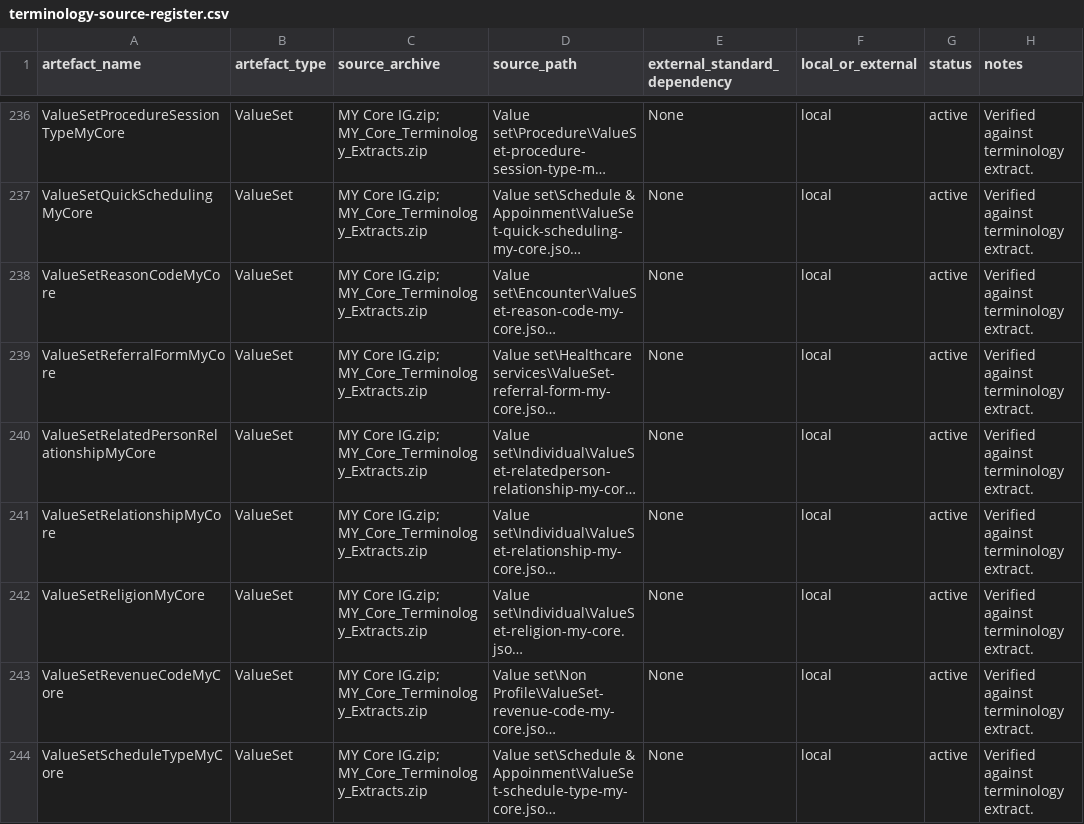
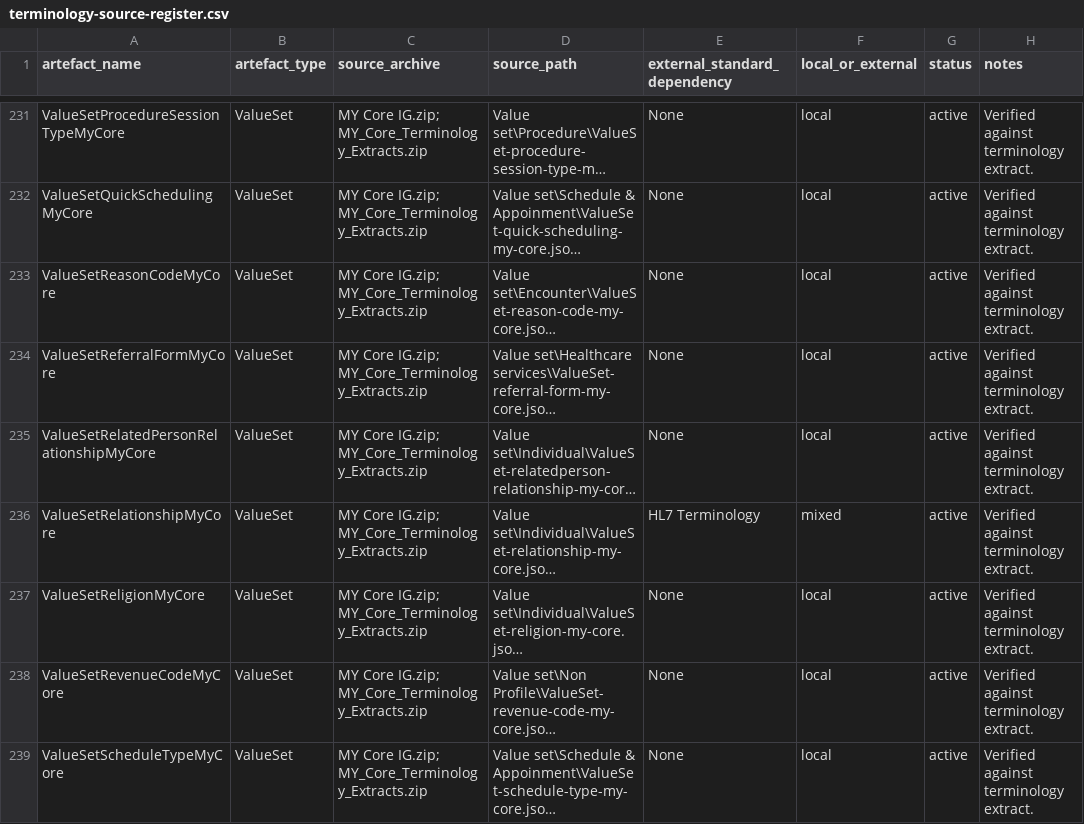
Before and after one commit to datateamdigitalhealthdivision/mycore-v2, a CSV file: mappings/terminology-source-register.csv, drawn as a sheet; only a part is shown, gaps mark what is left out; long unchanged cells end in …; addresses are those after the commit; the diff covers the shown part only; the diff names each change by its address in the sheet, - before the commit and + after, or states it on an @@ line.

Commit message:
Standardize terminology references and add Device profile

```diff
--- a/mappings/terminology-source-register.csv
+++ b/mappings/terminology-source-register.csv
-E236 (external_standard_dependency): None
+E236 (external_standard_dependency): HL7 Terminology
-F236 (local_or_external): local
+F236 (local_or_external): mixed
```
Also changed, not shown: 5 removed rows and 15 edited cells elsewhere in this file, mappings/legacy-to-v2-canonical-mapping.csv, mappings/profile-family-index.csv, 33 other files.
